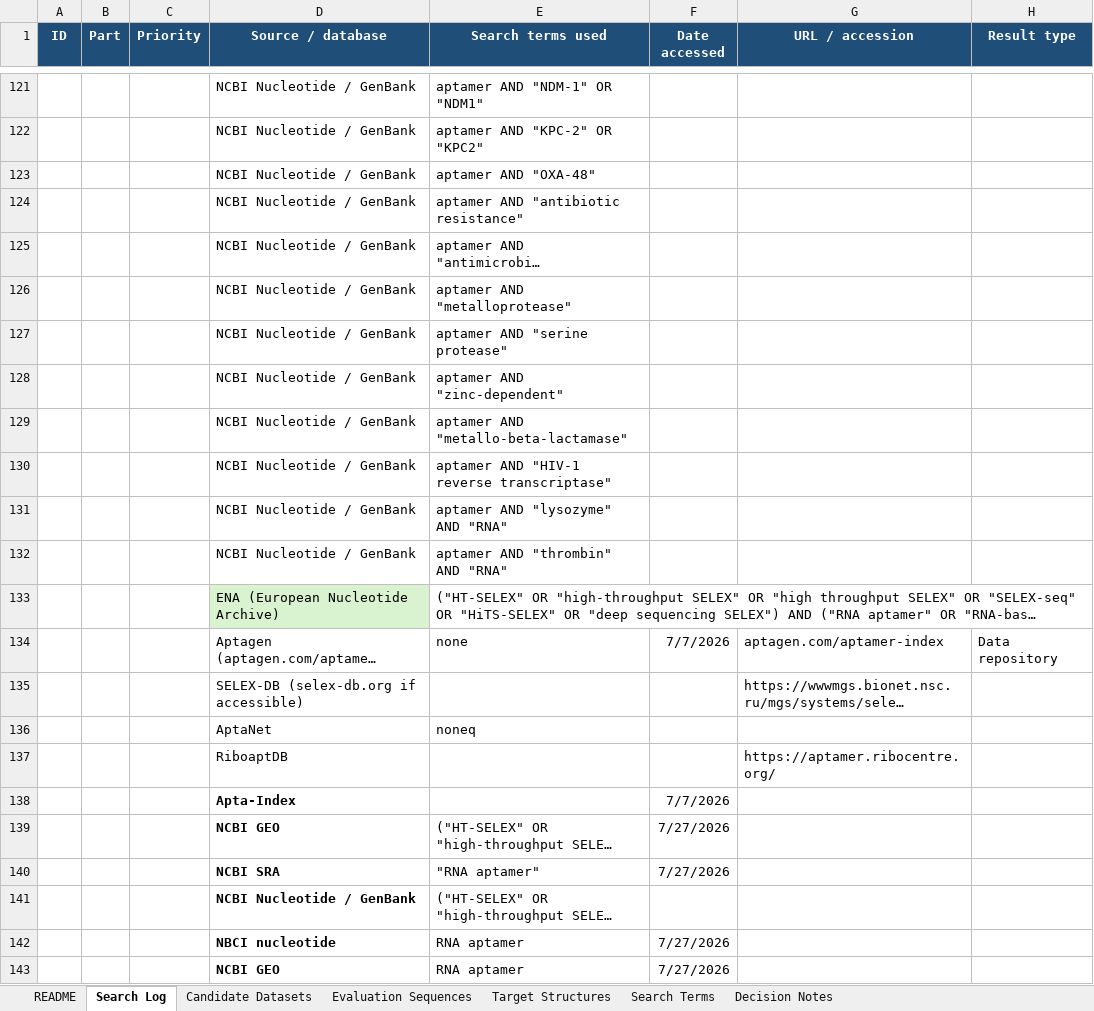
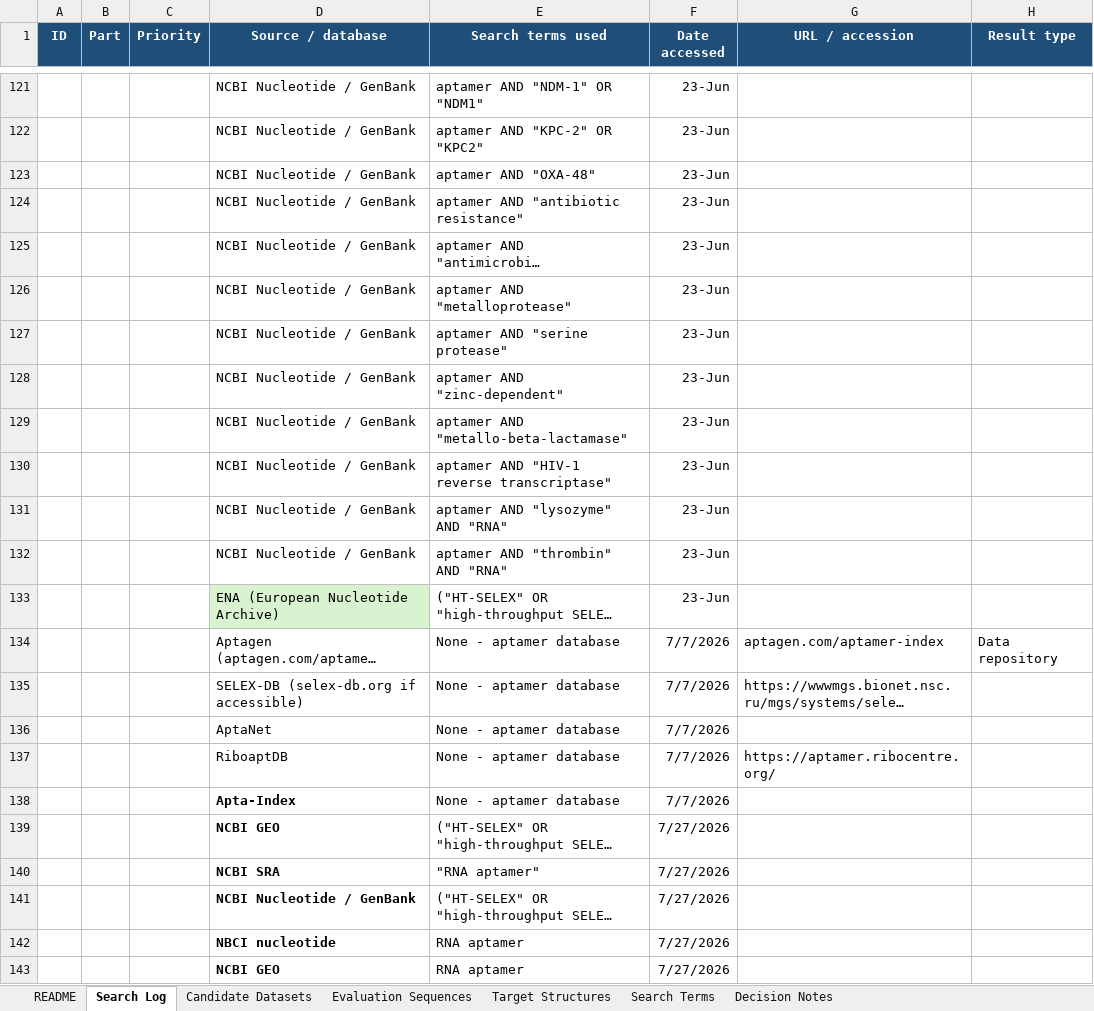
Before and after one commit to laura-hardy/rnagenesis-aptamer-mres, an Excel workbook: docs/data_curation/dataset_search_log.xlsx, sheet Search Log, drawn as a sheet; only a part is shown, gaps mark what is left out; long unchanged cells end in …; values as stored, in another font and other column widths than the file's, no borders; table styles not drawn; the diff covers the shown part only; the diff names each change by its address in the sheet, - before the commit and + after, or states it on an @@ line.

Commit message:
Sync thesis figures, corpus plotting scripts and dataset search log

```diff
--- a/docs/data_curation/dataset_search_log.xlsx (sheet Search Log)
+++ b/docs/data_curation/dataset_search_log.xlsx (sheet Search Log)
-F121:F133 (Date accessed): (empty)
+F121:F133 (Date accessed): 23-Jun
-E134 (Search terms used): none
+E134 (Search terms used): None - aptamer database
-E135 (Search terms used): (empty)
+E135 (Search terms used): None - aptamer database
-F135:F137 (Date accessed): (empty)
+F135:F137 (Date accessed): 7/7/2026
-E136 (Search terms used): noneq
+E136 (Search terms used): None - aptamer database
-E137:E138 (Search terms used): (empty)
+E137:E138 (Search terms used): None - aptamer database
-F141 (Date accessed): (empty)
+F141 (Date accessed): 7/27/2026
```
Also changed, not shown: 26 edited cells elsewhere in this sheet, 15 other files.
